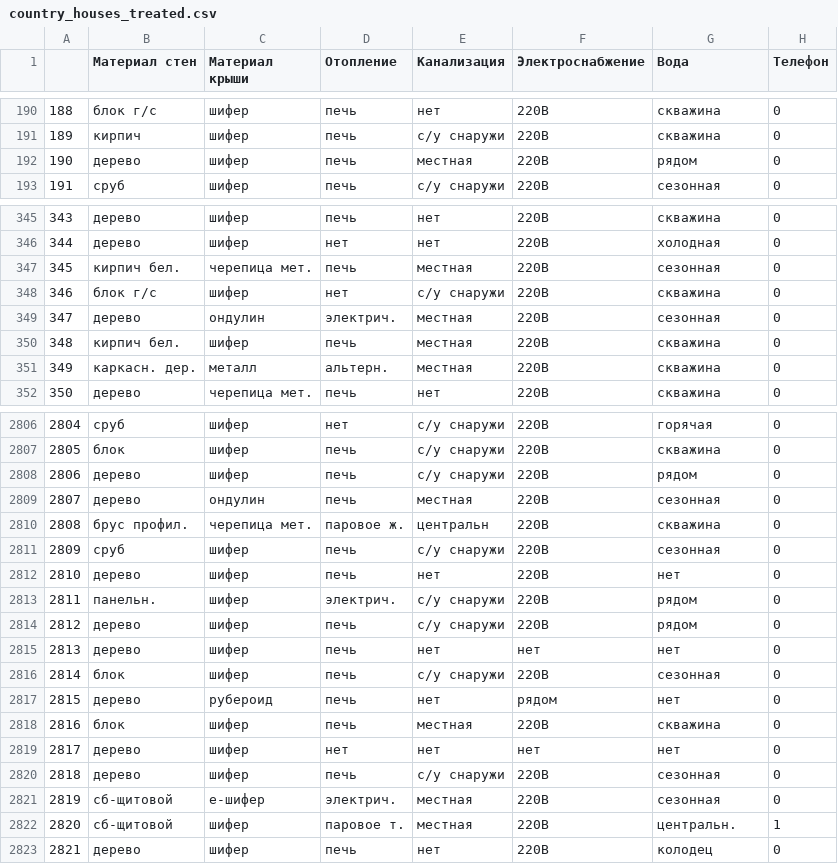
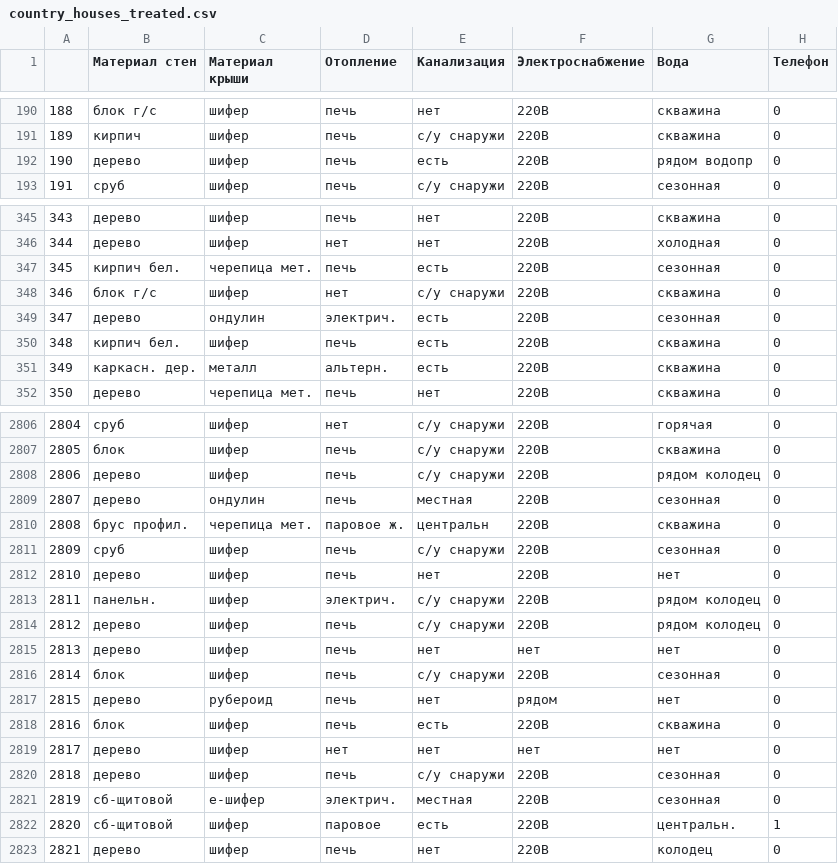
Before and after one commit to ssiarhei115/CountryHouse-price-prediction, a CSV file: data/country_houses_treated.csv, drawn as a sheet; only a part is shown, gaps mark what is left out; the diff covers the shown part only; the diff names each change by its address in the sheet, - before the commit and + after, or states it on an @@ line.

```diff
--- a/data/country_houses_treated.csv
+++ b/data/country_houses_treated.csv
-E192 (Канализация): местная
+E192 (Канализация): есть
-G192 (Вода): рядом
+G192 (Вода): рядом водопр
-E347 (Канализация): местная
+E347 (Канализация): есть
-E349:E351 (Канализация): местная
+E349:E351 (Канализация): есть
-G2808 (Вода): рядом
+G2808 (Вода): рядом колодец
-G2813:G2814 (Вода): рядом
+G2813:G2814 (Вода): рядом колодец
-E2818 (Канализация): местная
+E2818 (Канализация): есть
-D2822 (Отопление): паровое т.
+D2822 (Отопление): паровое
-E2822 (Канализация): местная
+E2822 (Канализация): есть
```
Also changed, not shown: 187 edited cells elsewhere in this file, 1 other file.
